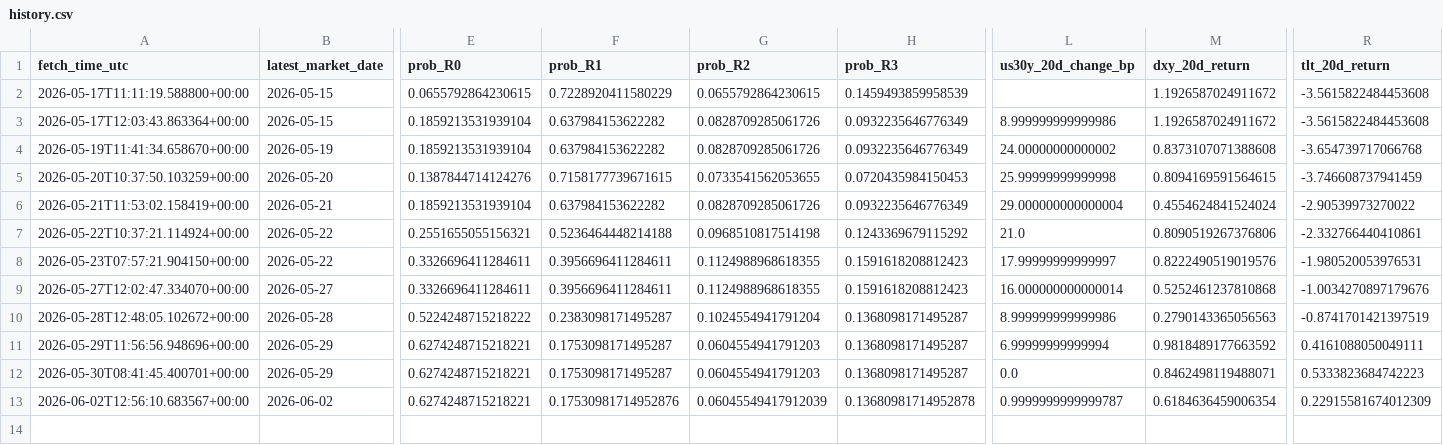
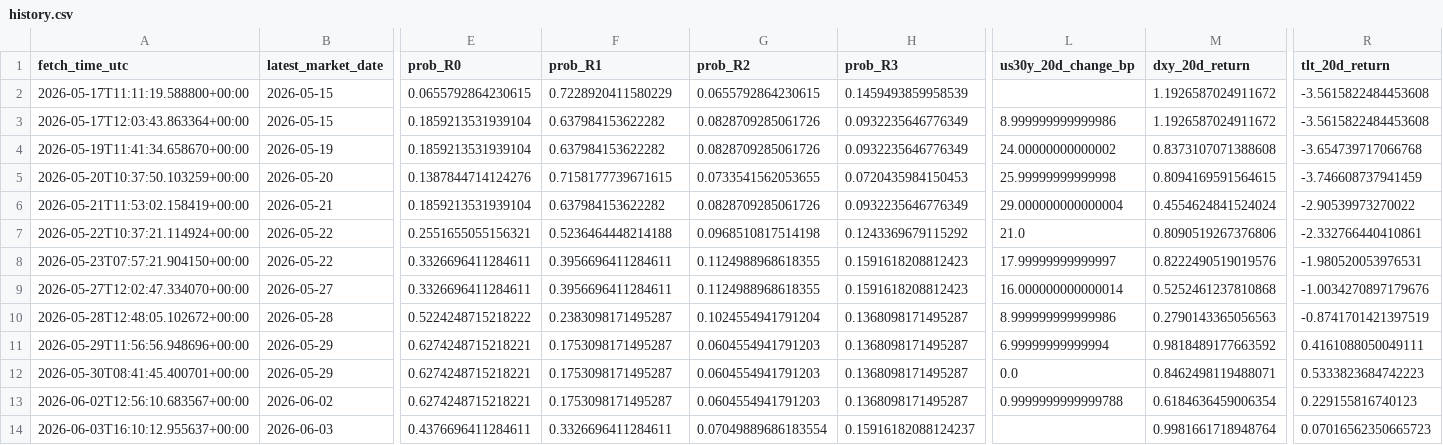
Before and after one commit to harryz77-ai/macro-regime-experiment, a CSV file: data/history.csv, drawn as a sheet; only a part is shown, gaps mark what is left out; rows hold the shown columns only; the diff names each change by its address in the sheet, - before the commit and + after, or states it on an @@ line.

```diff
--- a/data/history.csv
+++ b/data/history.csv
-F13 (prob_R1): 0.17530981714952876
+F13 (prob_R1): 0.1753098171495287
-G13 (prob_R2): 0.06045549417912039
+G13 (prob_R2): 0.0604554941791203
-H13 (prob_R3): 0.13680981714952878
+H13 (prob_R3): 0.1368098171495287
-L13 (us30y_20d_change_bp): 0.9999999999999787
+L13 (us30y_20d_change_bp): 0.9999999999999788
-R13 (tlt_20d_return): 0.22915581674012309
+R13 (tlt_20d_return): 0.229155816740123
+row 14: 2026-06-03T16:10:12.955637+00:00 | 2026-06-03 | 0.4376696411284611 | 0.3326696411284611 | 0.07049889686183554 | 0.15916182088124237 |  | 0.9981661718948764 | 0.07016562350665723
```
Also changed, not shown: 2 other files.
